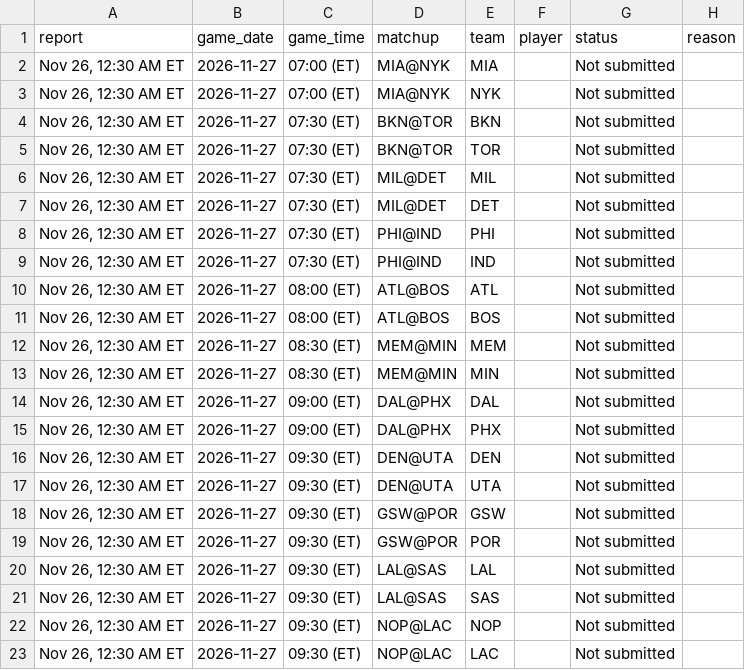
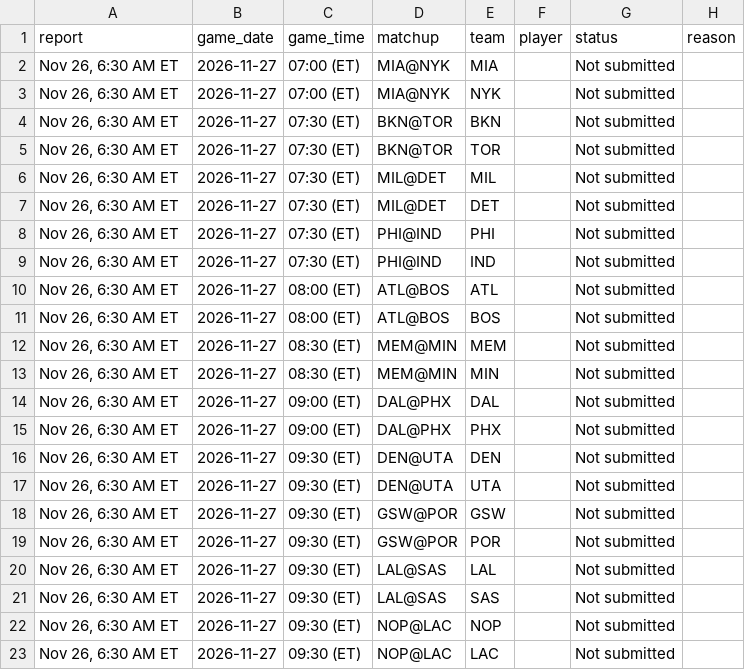
Before and after one commit to Stots714/lakers-tracker, a CSV file: data/nba_cloud/injuries.csv, drawn as a sheet.

Commit message:
Tick: game data (6 hours since the last read)

```diff
--- a/data/nba_cloud/injuries.csv
+++ b/data/nba_cloud/injuries.csv
@@ -1,23 +1,23 @@
 report,game_date,game_time,matchup,team,player,status,reason
-"Nov 26, 12:30 AM ET",2026-11-27,07:00 (ET),MIA@NYK,MIA,,Not submitted,
-"Nov 26, 12:30 AM ET",2026-11-27,07:00 (ET),MIA@NYK,NYK,,Not submitted,
-"Nov 26, 12:30 AM ET",2026-11-27,07:30 (ET),BKN@TOR,BKN,,Not submitted,
-"Nov 26, 12:30 AM ET",2026-11-27,07:30 (ET),BKN@TOR,TOR,,Not submitted,
-"Nov 26, 12:30 AM ET",2026-11-27,07:30 (ET),MIL@DET,MIL,,Not submitted,
-"Nov 26, 12:30 AM ET",2026-11-27,07:30 (ET),MIL@DET,DET,,Not submitted,
-"Nov 26, 12:30 AM ET",2026-11-27,07:30 (ET),PHI@IND,PHI,,Not submitted,
-"Nov 26, 12:30 AM ET",2026-11-27,07:30 (ET),PHI@IND,IND,,Not submitted,
-"Nov 26, 12:30 AM ET",2026-11-27,08:00 (ET),ATL@BOS,ATL,,Not submitted,
-"Nov 26, 12:30 AM ET",2026-11-27,08:00 (ET),ATL@BOS,BOS,,Not submitted,
-"Nov 26, 12:30 AM ET",2026-11-27,08:30 (ET),MEM@MIN,MEM,,Not submitted,
-"Nov 26, 12:30 AM ET",2026-11-27,08:30 (ET),MEM@MIN,MIN,,Not submitted,
-"Nov 26, 12:30 AM ET",2026-11-27,09:00 (ET),DAL@PHX,DAL,,Not submitted,
-"Nov 26, 12:30 AM ET",2026-11-27,09:00 (ET),DAL@PHX,PHX,,Not submitted,
-"Nov 26, 12:30 AM ET",2026-11-27,09:30 (ET),DEN@UTA,DEN,,Not submitted,
-"Nov 26, 12:30 AM ET",2026-11-27,09:30 (ET),DEN@UTA,UTA,,Not submitted,
-"Nov 26, 12:30 AM ET",2026-11-27,09:30 (ET),GSW@POR,GSW,,Not submitted,
-"Nov 26, 12:30 AM ET",2026-11-27,09:30 (ET),GSW@POR,POR,,Not submitted,
-"Nov 26, 12:30 AM ET",2026-11-27,09:30 (ET),LAL@SAS,LAL,,Not submitted,
-"Nov 26, 12:30 AM ET",2026-11-27,09:30 (ET),LAL@SAS,SAS,,Not submitted,
-"Nov 26, 12:30 AM ET",2026-11-27,09:30 (ET),NOP@LAC,NOP,,Not submitted,
-"Nov 26, 12:30 AM ET",2026-11-27,09:30 (ET),NOP@LAC,LAC,,Not submitted,
+"Nov 26, 6:30 AM ET",2026-11-27,07:00 (ET),MIA@NYK,MIA,,Not submitted,
+"Nov 26, 6:30 AM ET",2026-11-27,07:00 (ET),MIA@NYK,NYK,,Not submitted,
+"Nov 26, 6:30 AM ET",2026-11-27,07:30 (ET),BKN@TOR,BKN,,Not submitted,
+"Nov 26, 6:30 AM ET",2026-11-27,07:30 (ET),BKN@TOR,TOR,,Not submitted,
+"Nov 26, 6:30 AM ET",2026-11-27,07:30 (ET),MIL@DET,MIL,,Not submitted,
+"Nov 26, 6:30 AM ET",2026-11-27,07:30 (ET),MIL@DET,DET,,Not submitted,
+"Nov 26, 6:30 AM ET",2026-11-27,07:30 (ET),PHI@IND,PHI,,Not submitted,
+"Nov 26, 6:30 AM ET",2026-11-27,07:30 (ET),PHI@IND,IND,,Not submitted,
+"Nov 26, 6:30 AM ET",2026-11-27,08:00 (ET),ATL@BOS,ATL,,Not submitted,
+"Nov 26, 6:30 AM ET",2026-11-27,08:00 (ET),ATL@BOS,BOS,,Not submitted,
+"Nov 26, 6:30 AM ET",2026-11-27,08:30 (ET),MEM@MIN,MEM,,Not submitted,
+"Nov 26, 6:30 AM ET",2026-11-27,08:30 (ET),MEM@MIN,MIN,,Not submitted,
+"Nov 26, 6:30 AM ET",2026-11-27,09:00 (ET),DAL@PHX,DAL,,Not submitted,
+"Nov 26, 6:30 AM ET",2026-11-27,09:00 (ET),DAL@PHX,PHX,,Not submitted,
+"Nov 26, 6:30 AM ET",2026-11-27,09:30 (ET),DEN@UTA,DEN,,Not submitted,
+"Nov 26, 6:30 AM ET",2026-11-27,09:30 (ET),DEN@UTA,UTA,,Not submitted,
+"Nov 26, 6:30 AM ET",2026-11-27,09:30 (ET),GSW@POR,GSW,,Not submitted,
+"Nov 26, 6:30 AM ET",2026-11-27,09:30 (ET),GSW@POR,POR,,Not submitted,
+"Nov 26, 6:30 AM ET",2026-11-27,09:30 (ET),LAL@SAS,LAL,,Not submitted,
+"Nov 26, 6:30 AM ET",2026-11-27,09:30 (ET),LAL@SAS,SAS,,Not submitted,
+"Nov 26, 6:30 AM ET",2026-11-27,09:30 (ET),NOP@LAC,NOP,,Not submitted,
+"Nov 26, 6:30 AM ET",2026-11-27,09:30 (ET),NOP@LAC,LAC,,Not submitted,
```
Also changed, not shown: data/nba_cloud/league_player_games.csv, 1 other file.
